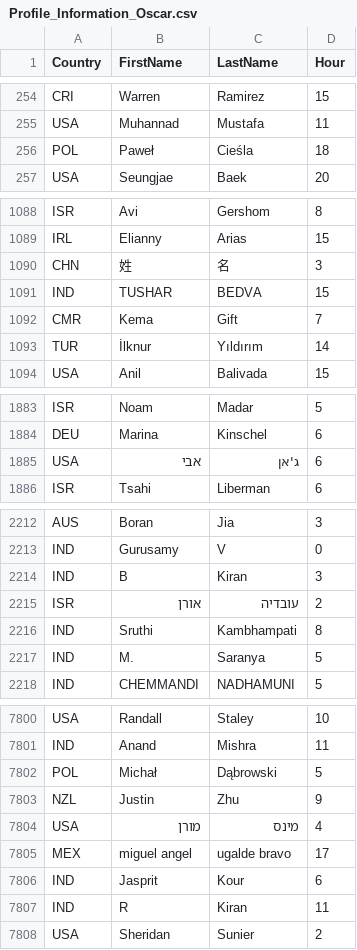
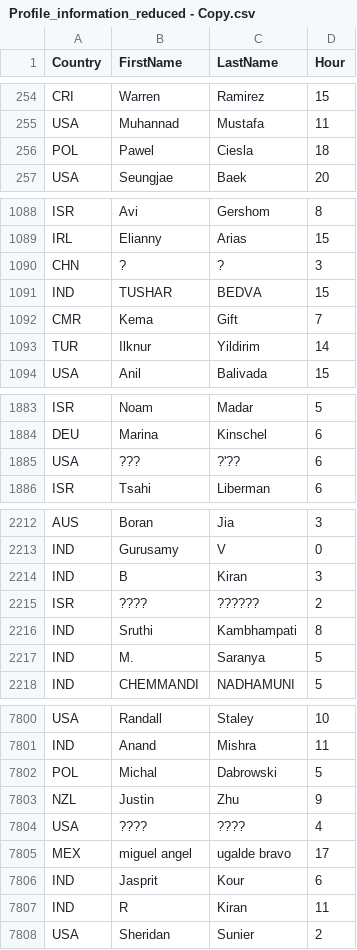
Before and after one commit to jocan3/TextSimilarity, a CSV file: Data/Profile_information_reduced - Copy.csv (was Data/Profile_Information_Oscar.csv), drawn as a sheet; only a part is shown, gaps mark what is left out; the diff covers the shown part only; the diff names each change by its address in the sheet, - before the commit and + after, or states it on an @@ line.

```diff
--- a/Data/Profile_Information_Oscar.csv
+++ b/Data/Profile_information_reduced - Copy.csv
-B256 (FirstName): Paweł
+B256 (FirstName): Pawel
-C256 (LastName): Cieśla
+C256 (LastName): Ciesla
-B1090 (FirstName): 姓
+B1090 (FirstName): ?
-C1090 (LastName): 名
+C1090 (LastName): ?
-B1093 (FirstName): İlknur
+B1093 (FirstName): Ilknur
-C1093 (LastName): Yıldırım
+C1093 (LastName): Yildirim
-B1885 (FirstName): אבי
+B1885 (FirstName): ???
-C1885 (LastName): ג'אן
+C1885 (LastName): ?'??
-B2215 (FirstName): אורן
+B2215 (FirstName): ????
-C2215 (LastName): עובדיה
+C2215 (LastName): ??????
-B7802 (FirstName): Michał
+B7802 (FirstName): Michal
-C7802 (LastName): Dąbrowski
+C7802 (LastName): Dabrowski
-B7804 (FirstName): מורן
+B7804 (FirstName): ????
-C7804 (LastName): מינס
+C7804 (LastName): ????
```
Also changed, not shown: 75 edited cells elsewhere in this file, 22 other files.
